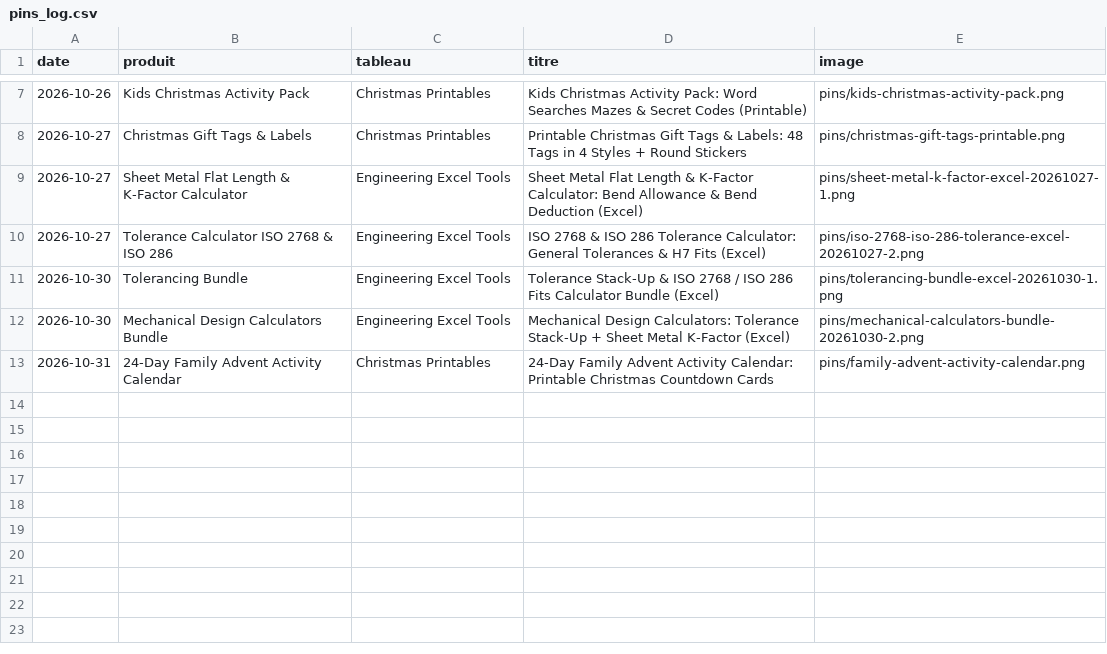
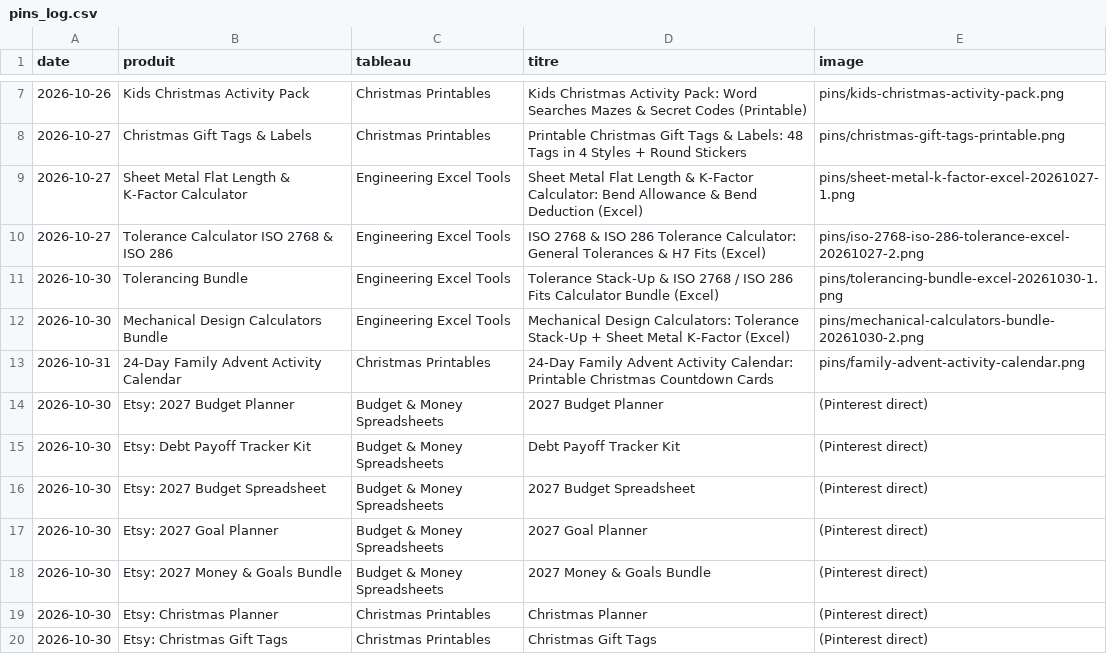
Before and after one commit to omarbaouch/money-rules-videos, a CSV file: pins/pins_log.csv, drawn as a sheet; only a part is shown, gaps mark what is left out; the diff names each change by its address in the sheet, - before the commit and + after, or states it on an @@ line.

```diff
--- a/pins/pins_log.csv
+++ b/pins/pins_log.csv
+row 14: 2026-10-30 | Etsy: 2027 Budget Planner | Budget & Money Spreadsheets | 2027 Budget Planner | (Pinterest direct)
+row 15: 2026-10-30 | Etsy: Debt Payoff Tracker Kit | Budget & Money Spreadsheets | Debt Payoff Tracker Kit | (Pinterest direct)
+row 16: 2026-10-30 | Etsy: 2027 Budget Spreadsheet | Budget & Money Spreadsheets | 2027 Budget Spreadsheet | (Pinterest direct)
+row 17: 2026-10-30 | Etsy: 2027 Goal Planner | Budget & Money Spreadsheets | 2027 Goal Planner | (Pinterest direct)
+row 18: 2026-10-30 | Etsy: 2027 Money & Goals Bundle | Budget & Money Spreadsheets | 2027 Money & Goals Bundle | (Pinterest direct)
+row 19: 2026-10-30 | Etsy: Christmas Planner | Christmas Printables | Christmas Planner | (Pinterest direct)
+row 20: 2026-10-30 | Etsy: Christmas Gift Tags | Christmas Printables | Christmas Gift Tags | (Pinterest direct)
```
Also changed, not shown: 2 other files.
